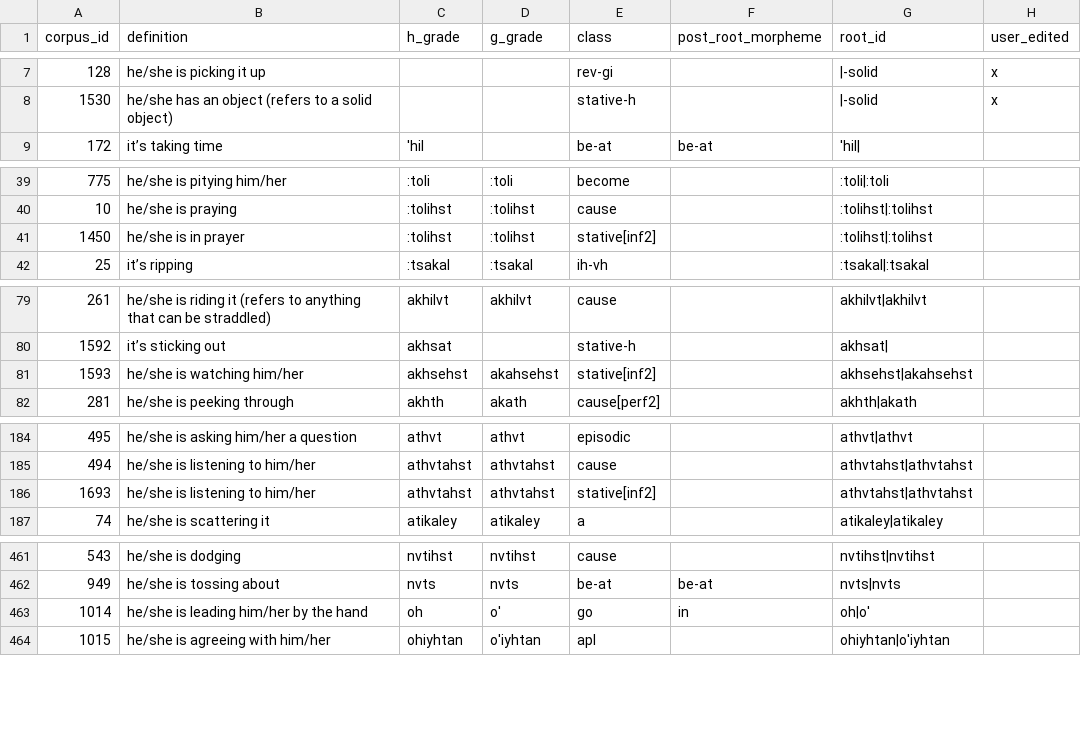
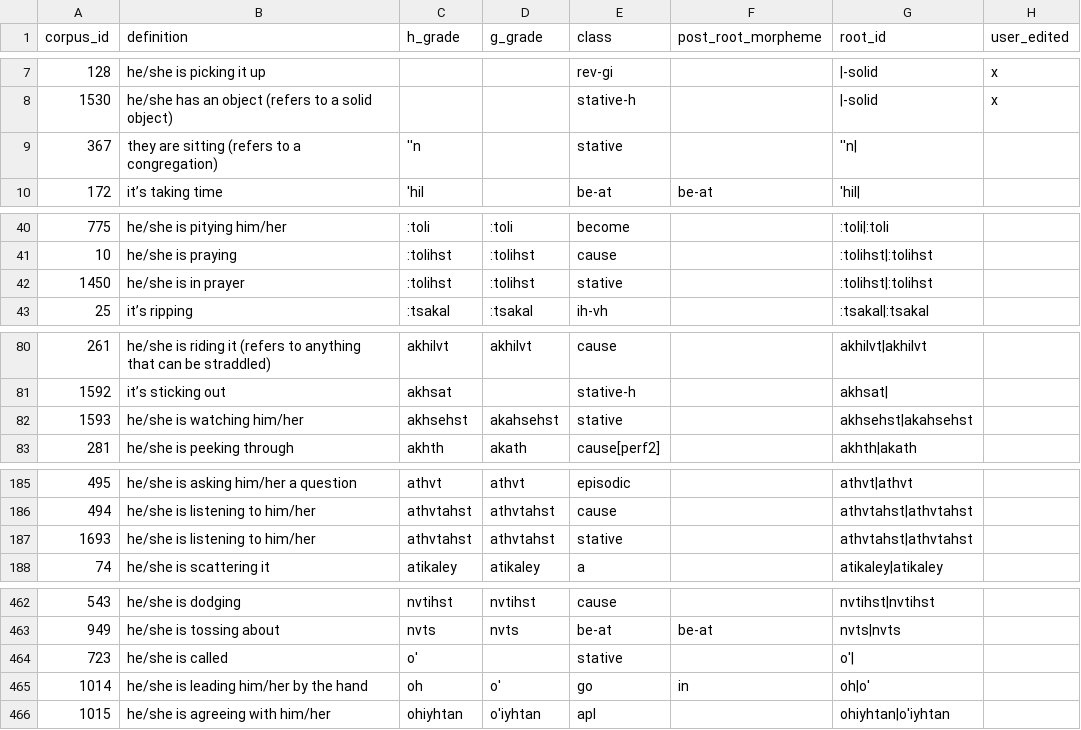
Before and after one commit to CharlieMcVicker/king-recreation, a CSV file: curated/root_ids.csv, drawn as a sheet; only a part is shown, gaps mark what is left out.

```diff
--- a/curated/root_ids.csv
+++ b/curated/root_ids.csv
@@ -8,2 +8,3 @@ corpus_id,definition,h_grade,g_grade,class,post_root_morpheme,root_id,user_edite
 1530,he/she has an object (refers to a solid object),,,stative-h,,|-solid,x
+367,they are sitting (refers to a congregation),''n,,stative,,''n|,
 172,it’s taking time,'hil,,be-at,be-at,'hil|,
@@ -40,3 +41,3 @@ corpus_id,definition,h_grade,g_grade,class,post_root_morpheme,root_id,user_edite
 10,he/she is praying,:tolihst,:tolihst,cause,,:tolihst|:tolihst,
-1450,he/she is in prayer,:tolihst,:tolihst,stative[inf2],,:tolihst|:tolihst,
+1450,he/she is in prayer,:tolihst,:tolihst,stative,,:tolihst|:tolihst,
 25,it’s ripping,:tsakal,:tsakal,ih-vh,,:tsakal|:tsakal,
@@ -80,3 +81,3 @@ corpus_id,definition,h_grade,g_grade,class,post_root_morpheme,root_id,user_edite
 1592,it’s sticking out,akhsat,,stative-h,,akhsat|,
-1593,he/she is watching him/her,akhsehst,akahsehst,stative[inf2],,akhsehst|akahsehst,
+1593,he/she is watching him/her,akhsehst,akahsehst,stative,,akhsehst|akahsehst,
 281,he/she is peeking through,akhth,akath,cause[perf2],,akhth|akath,
@@ -185,3 +186,3 @@ corpus_id,definition,h_grade,g_grade,class,post_root_morpheme,root_id,user_edite
 494,he/she is listening to him/her,athvtahst,athvtahst,cause,,athvtahst|athvtahst,
-1693,he/she is listening to him/her,athvtahst,athvtahst,stative[inf2],,athvtahst|athvtahst,
+1693,he/she is listening to him/her,athvtahst,athvtahst,stative,,athvtahst|athvtahst,
 74,he/she is scattering it,atikaley,atikaley,a,,atikaley|atikaley,
@@ -462,2 +463,3 @@ corpus_id,definition,h_grade,g_grade,class,post_root_morpheme,root_id,user_edite
 949,he/she is tossing about,nvts,nvts,be-at,be-at,nvts|nvts,
+723,he/she is called,o',,stative,,o'|,
 1014,he/she is leading him/her by the hand,oh,o',go,in,oh|o',
```
Also changed, not shown: artifacts/corpora/corpus_to_cnd.csv, artifacts/reports/ending_tone_analysis.csv, 49 other files.
